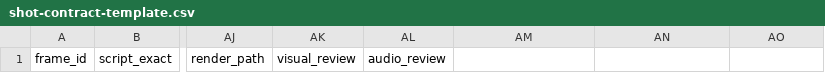
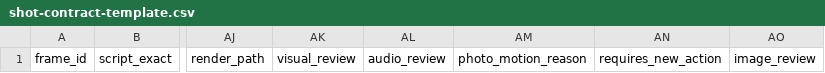
Before and after one commit to geben147-create/ai-video-production-guide, a CSV file: skills/cinematic-hybrid-production/assets/shot-contract-template.csv, drawn as a sheet; only a part is shown, gaps mark what is left out; the diff names each change by its address in the sheet, - before the commit and + after, or states it on an @@ line.

Commit message:
Enforce locked 70:30 allocation and explicit late-image selection before execution

```diff
--- a/skills/cinematic-hybrid-production/assets/shot-contract-template.csv
+++ b/skills/cinematic-hybrid-production/assets/shot-contract-template.csv
-AM1: (empty)
+AM1: photo_motion_reason
-AN1: (empty)
+AN1: requires_new_action
-AO1: (empty)
+AO1: image_review
```
Also changed, not shown: 10 other files.
